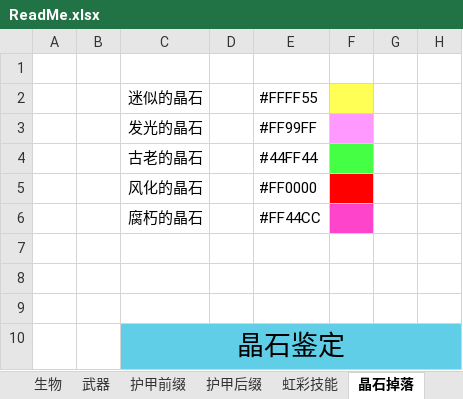
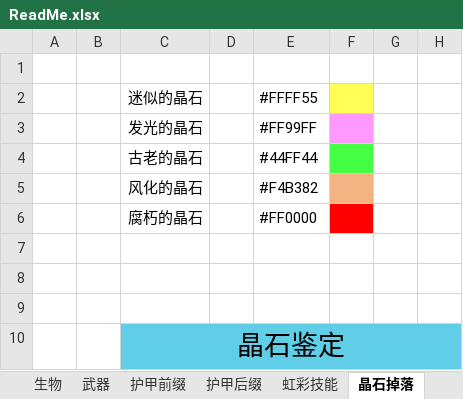
Before and after one commit to DreamBlueSun/7daystodie, an Excel workbook: IridescentAlchemy3-TraceOfBattle/ReadMe.xlsx, sheet 晶石掉落, drawn as a sheet; only a part is shown; values as stored, in another font and other column widths than the file's, no borders; the diff covers the shown part only; the diff names each change by its address in the sheet, - before the commit and + after, or states it on an @@ line.

```diff
--- a/IridescentAlchemy3-TraceOfBattle/ReadMe.xlsx (sheet 晶石掉落)
+++ b/IridescentAlchemy3-TraceOfBattle/ReadMe.xlsx (sheet 晶石掉落)
-E5: #FF0000
+E5: #F4B382
-F5 fill: #FF0000
+F5 fill: #F4B382
-E6: #FF44CC
+E6: #FF0000
-F6 fill: #FF44CC
+F6 fill: #FF0000
```
Also changed, not shown: 11 added rows, 7 removed rows, 30 edited cells and cell formats elsewhere in this sheet, 4 other files.
